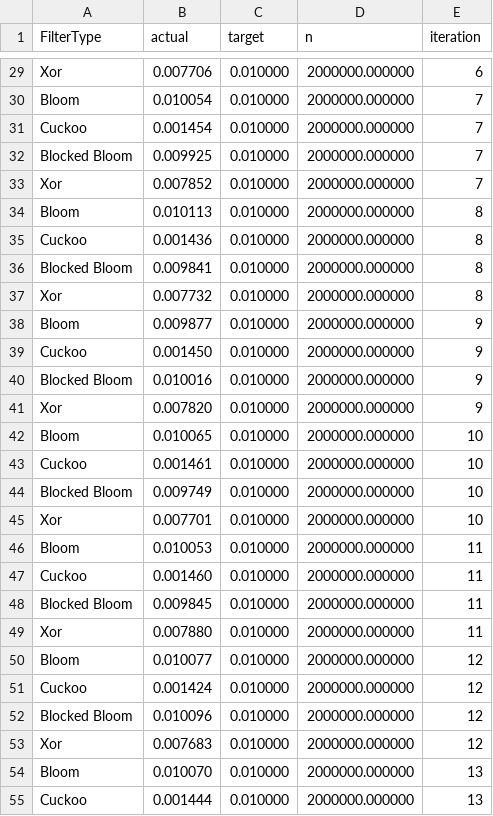
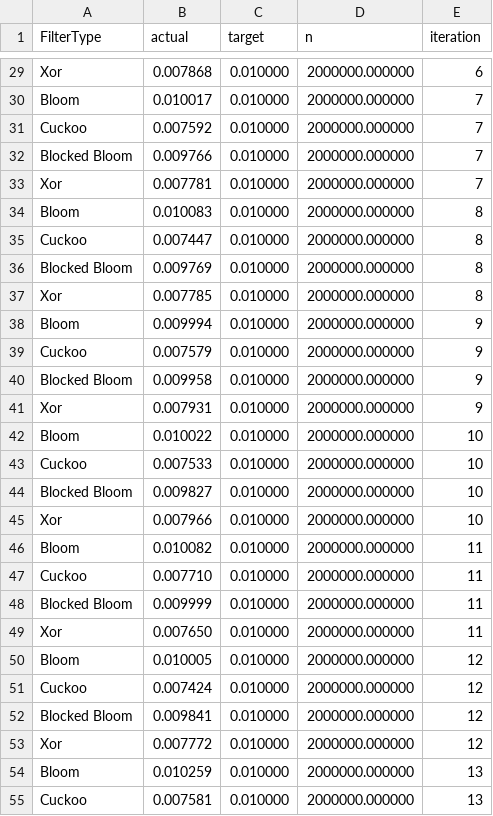
Before and after one commit to jayden14141/Filters, a CSV file: out/target_actual_fpr.csv, drawn as a sheet; only a part is shown, gaps mark what is left out; the diff covers the shown part only; the diff names each change by its address in the sheet, - before the commit and + after, or states it on an @@ line.

```diff
--- a/out/target_actual_fpr.csv
+++ b/out/target_actual_fpr.csv
-B29 (actual): 0.007706
+B29 (actual): 0.007868
-B30 (actual): 0.010054
+B30 (actual): 0.010017
-B31 (actual): 0.001454
+B31 (actual): 0.007592
-B32 (actual): 0.009925
+B32 (actual): 0.009766
-B33 (actual): 0.007852
+B33 (actual): 0.007781
-B34 (actual): 0.010113
+B34 (actual): 0.010083
-B35 (actual): 0.001436
+B35 (actual): 0.007447
-B36 (actual): 0.009841
+B36 (actual): 0.009769
-B37 (actual): 0.007732
+B37 (actual): 0.007785
-B38 (actual): 0.009877
+B38 (actual): 0.009994
-B39 (actual): 0.001450
+B39 (actual): 0.007579
-B40 (actual): 0.010016
+B40 (actual): 0.009958
-B41 (actual): 0.007820
+B41 (actual): 0.007931
-B42 (actual): 0.010065
+B42 (actual): 0.010022
-B43 (actual): 0.001461
+B43 (actual): 0.007533
-B44 (actual): 0.009749
+B44 (actual): 0.009827
-B45 (actual): 0.007701
+B45 (actual): 0.007966
-B46 (actual): 0.010053
+B46 (actual): 0.010082
-B47 (actual): 0.001460
+B47 (actual): 0.007710
-B48 (actual): 0.009845
+B48 (actual): 0.009999
-B49 (actual): 0.007880
+B49 (actual): 0.007650
-B50 (actual): 0.010077
+B50 (actual): 0.010005
-B51 (actual): 0.001424
+B51 (actual): 0.007424
-B52 (actual): 0.010096
+B52 (actual): 0.009841
-B53 (actual): 0.007683
+B53 (actual): 0.007772
-B54 (actual): 0.010070
+B54 (actual): 0.010259
-B55 (actual): 0.001444
+B55 (actual): 0.007581
```
Also changed, not shown: 32 edited cells elsewhere in this file, out/buildTime_n.csv, out/report/cuckoo_b_alpha_n.csv, 55 other files.
